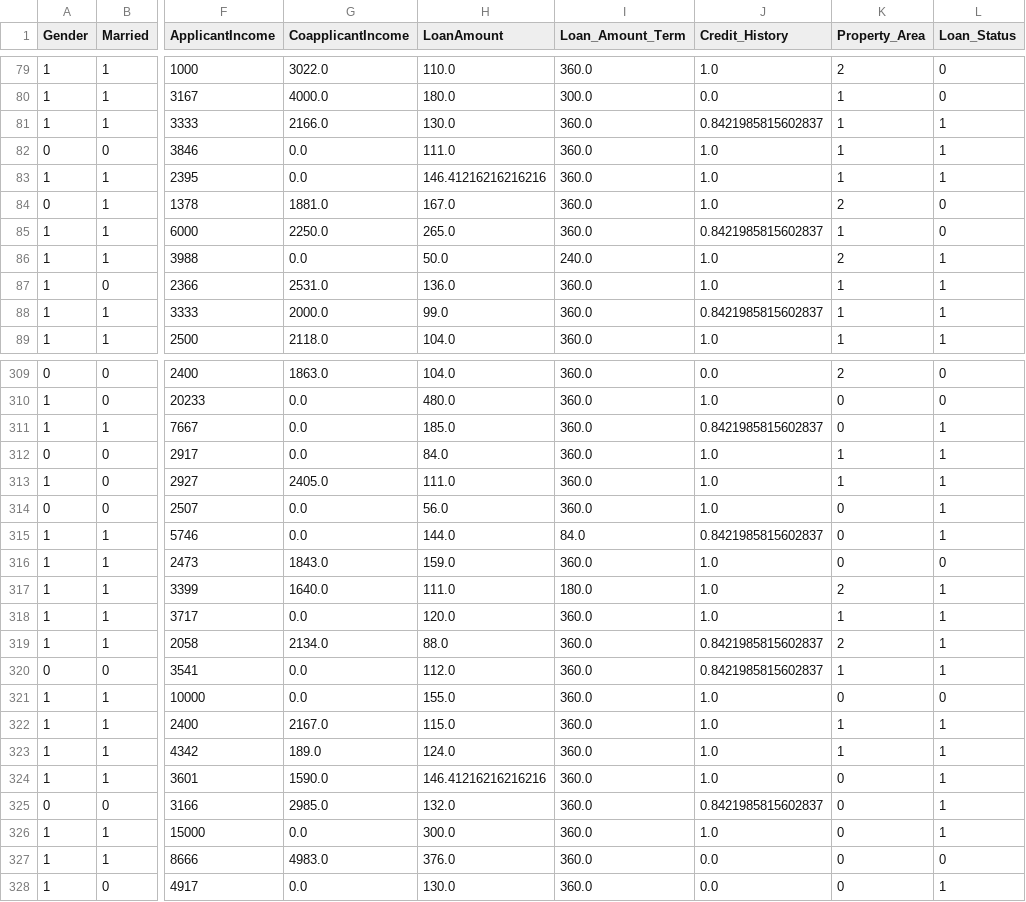
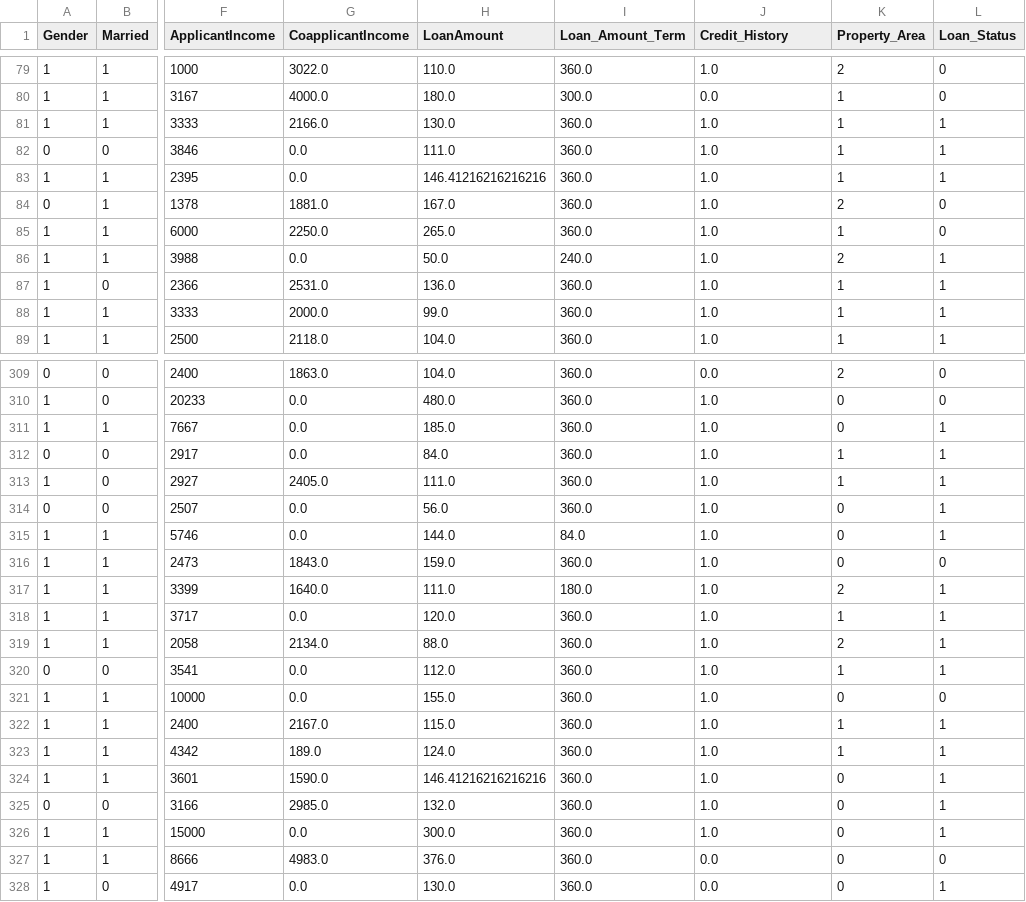
Before and after one commit to ANGADJIT/loan-prediction, a CSV file: ml_pipelines/src/data/loan-cleaned.csv, drawn as a sheet; only a part is shown, gaps mark what is left out; the diff covers the shown part only; the diff names each change by its address in the sheet, - before the commit and + after, or states it on an @@ line.

```diff
--- a/ml_pipelines/src/data/loan-cleaned.csv
+++ b/ml_pipelines/src/data/loan-cleaned.csv
-J81 (Credit_History): 0.8421985815602837
+J81 (Credit_History): 1.0
-J85 (Credit_History): 0.8421985815602837
+J85 (Credit_History): 1.0
-J88 (Credit_History): 0.8421985815602837
+J88 (Credit_History): 1.0
-J311 (Credit_History): 0.8421985815602837
+J311 (Credit_History): 1.0
-J315 (Credit_History): 0.8421985815602837
+J315 (Credit_History): 1.0
-J319:J320 (Credit_History): 0.8421985815602837
+J319:J320 (Credit_History): 1.0
-J325 (Credit_History): 0.8421985815602837
+J325 (Credit_History): 1.0
```
Also changed, not shown: 42 edited cells elsewhere in this file, 5 other files.
